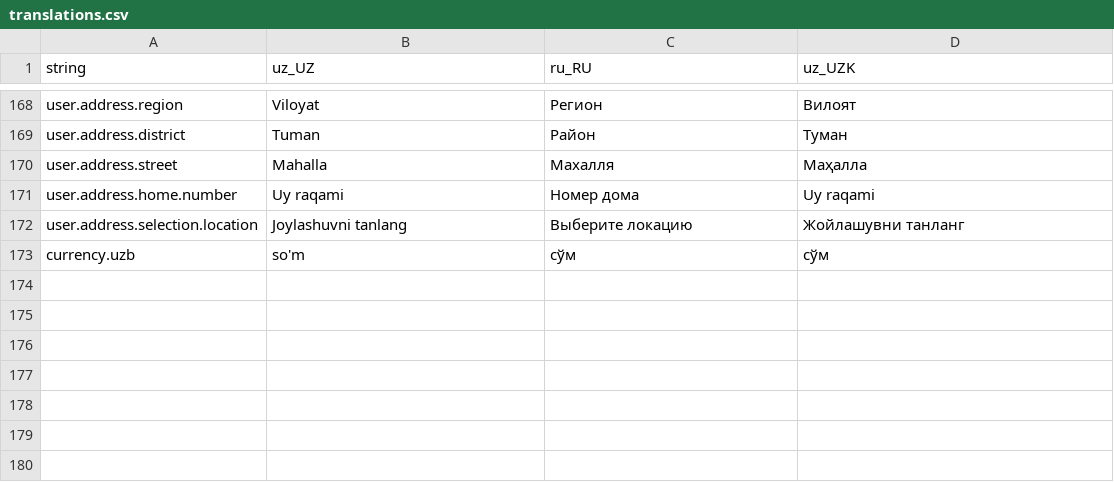
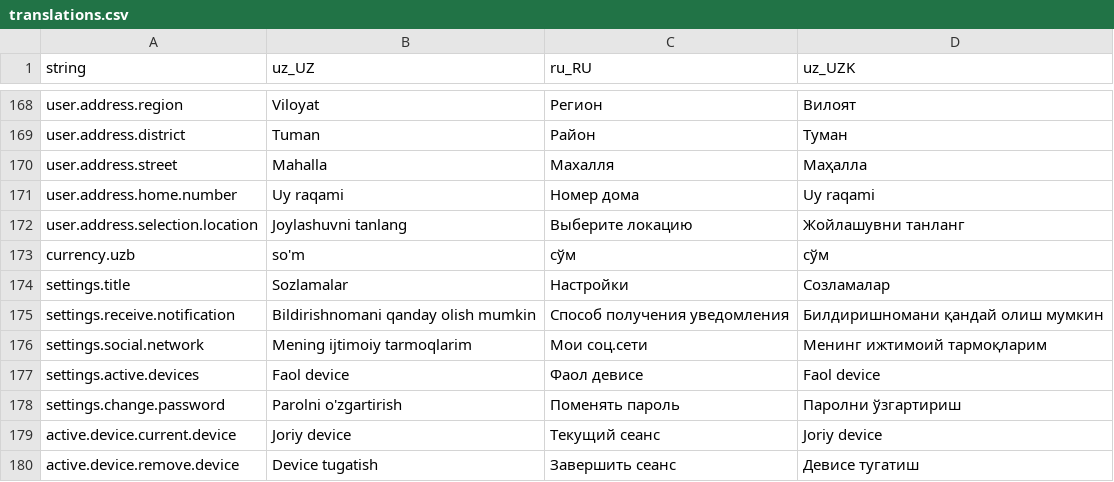
Before and after one commit to Hikmatullohprogramist/El-xizmati, a CSV file: assets/localization/translations.csv, drawn as a sheet; only a part is shown, gaps mark what is left out.

Commit message:
user active device added

```diff
--- a/assets/localization/translations.csv
+++ b/assets/localization/translations.csv
@@ -173 +173,8 @@ user.address.selection.location,Joylashuvni tanlang,Выберите локац
 currency.uzb,so'm,сўм,сўм
+settings.title,Sozlamalar,Настройки,Созламалар
+settings.receive.notification,Bildirishnomani qanday olish mumkin,Способ получения уведомления,Билдиришномани қандай олиш мумкин
+settings.social.network,Mening ijtimoiy tarmoqlarim,Мои соц.сети,Менинг ижтимоий тармоқларим
+settings.active.devices,Faol device,Фаол девиcе,Faol device
+settings.change.password,Parolni o'zgartirish,Поменять пароль,Паролни ўзгартириш
+active.device.current.device,Joriy device,Текущий сеанс,Joriy device
+active.device.remove.device,Device tugatish,Завершить сеанс,Девиcе тугатиш
```
Also changed, not shown: 11 other files.
